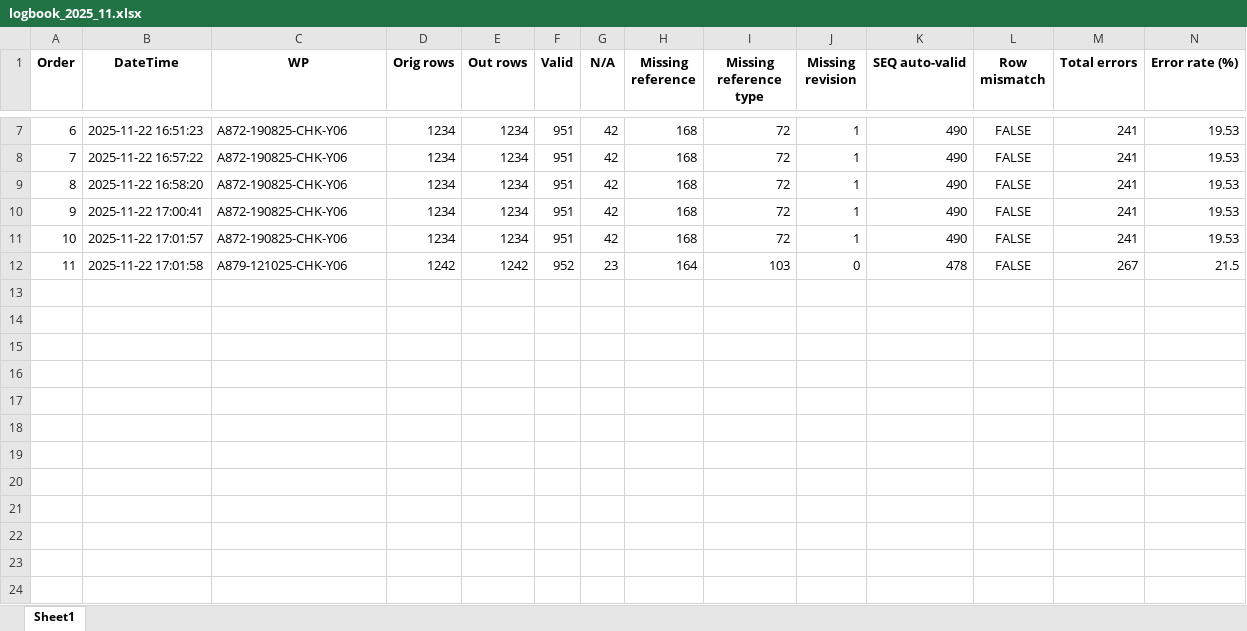
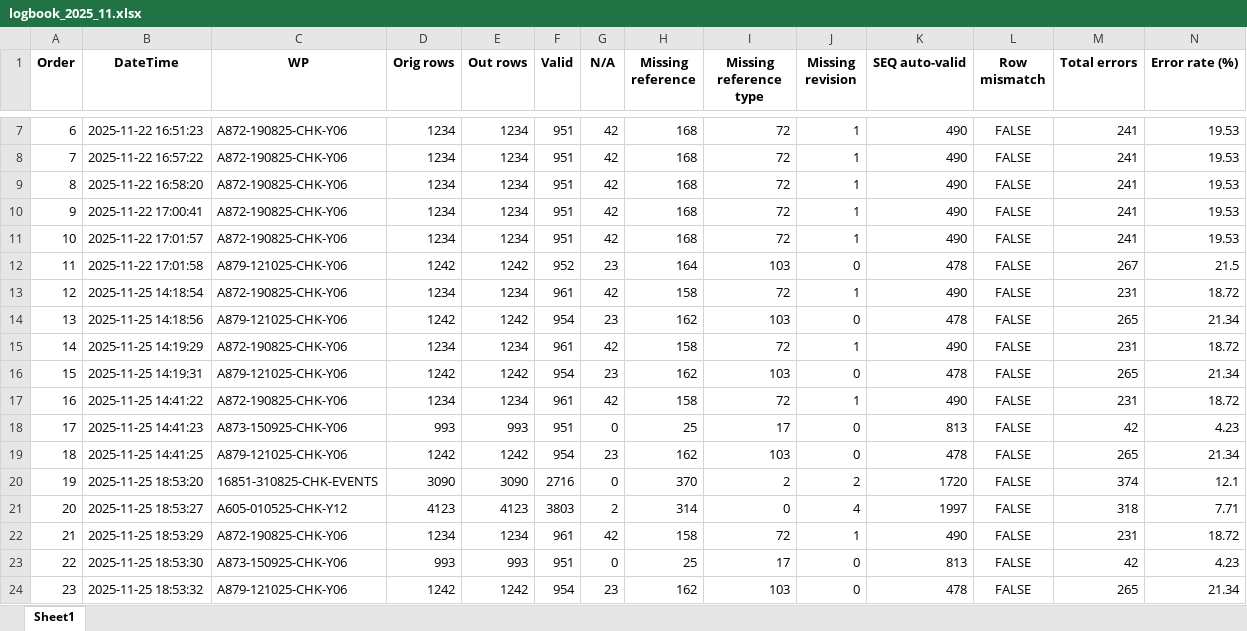
Before and after one commit to SiniS17/AMOS-filter, an Excel workbook: DATA/log/logbook_2025_11.xlsx, sheet Sheet1, drawn as a sheet; only a part is shown, gaps mark what is left out; values as stored, in another font and other column widths than the file's, no borders; rows hold the shown columns only; the diff names each change by its address in the sheet, - before the commit and + after, or states it on an @@ line.

```diff
--- a/DATA/log/logbook_2025_11.xlsx (sheet Sheet1)
+++ b/DATA/log/logbook_2025_11.xlsx (sheet Sheet1)
+row 13: 12 | 2025-11-25 14:18:54 | A872-190825-CHK-Y06 | 1234 | 1234 | 961 | 42 | 158 | 72 | 1 | 490 | FALSE | 231 | 18.72
+row 14: 13 | 2025-11-25 14:18:56 | A879-121025-CHK-Y06 | 1242 | 1242 | 954 | 23 | 162 | 103 | 0 | 478 | FALSE | 265 | 21.34
+row 15: 14 | 2025-11-25 14:19:29 | A872-190825-CHK-Y06 | 1234 | 1234 | 961 | 42 | 158 | 72 | 1 | 490 | FALSE | 231 | 18.72
+row 16: 15 | 2025-11-25 14:19:31 | A879-121025-CHK-Y06 | 1242 | 1242 | 954 | 23 | 162 | 103 | 0 | 478 | FALSE | 265 | 21.34
+row 17: 16 | 2025-11-25 14:41:22 | A872-190825-CHK-Y06 | 1234 | 1234 | 961 | 42 | 158 | 72 | 1 | 490 | FALSE | 231 | 18.72
+row 18: 17 | 2025-11-25 14:41:23 | A873-150925-CHK-Y06 | 993 | 993 | 951 | 0 | 25 | 17 | 0 | 813 | FALSE | 42 | 4.23
+row 19: 18 | 2025-11-25 14:41:25 | A879-121025-CHK-Y06 | 1242 | 1242 | 954 | 23 | 162 | 103 | 0 | 478 | FALSE | 265 | 21.34
+row 20: 19 | 2025-11-25 18:53:20 | 16851-310825-CHK-EVENTS | 3090 | 3090 | 2716 | 0 | 370 | 2 | 2 | 1720 | FALSE | 374 | 12.1
+row 21: 20 | 2025-11-25 18:53:27 | A605-010525-CHK-Y12 | 4123 | 4123 | 3803 | 2 | 314 | 0 | 4 | 1997 | FALSE | 318 | 7.71
+row 22: 21 | 2025-11-25 18:53:29 | A872-190825-CHK-Y06 | 1234 | 1234 | 961 | 42 | 158 | 72 | 1 | 490 | FALSE | 231 | 18.72
+row 23: 22 | 2025-11-25 18:53:30 | A873-150925-CHK-Y06 | 993 | 993 | 951 | 0 | 25 | 17 | 0 | 813 | FALSE | 42 | 4.23
+row 24: 23 | 2025-11-25 18:53:32 | A879-121025-CHK-Y06 | 1242 | 1242 | 954 | 23 | 162 | 103 | 0 | 478 | FALSE | 265 | 21.34
```
Also changed, not shown: 20 other files.
